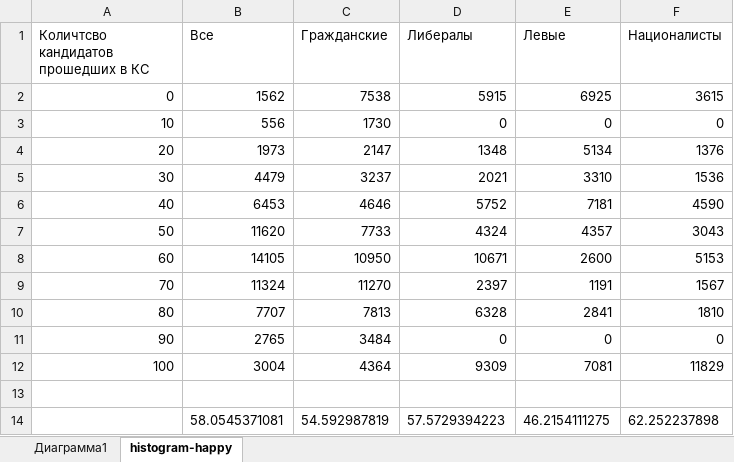
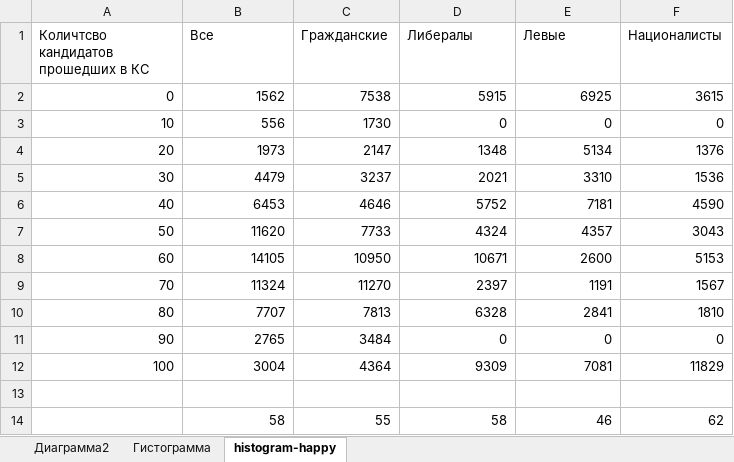
Before and after one commit to kingdomik/cvk2012, an Excel workbook: histogram-happy.xlsx, sheet histogram-happy, drawn as a sheet; values as stored, in another font and other column widths than the file's, no borders; removed rows and columns are numbered as before the commit, all else as after; the diff names each change by its address in the sheet, - before the commit and + after, or states it on an @@ line.

```diff
--- a/histogram-happy.xlsx (sheet histogram-happy)
+++ b/histogram-happy.xlsx (sheet histogram-happy)
-sheet tab: Диаграмма1
+sheet tab: Диаграмма2
+sheet tab: Гистограмма
-row 14:  | 58.0545371081 | 54.592987819 | 57.5729394223 | 46.2154111275 | 62.252237898
+row 14:  | 58 | 55 | 58 | 46 | 62
```
Also changed, not shown: charts or pictures.
